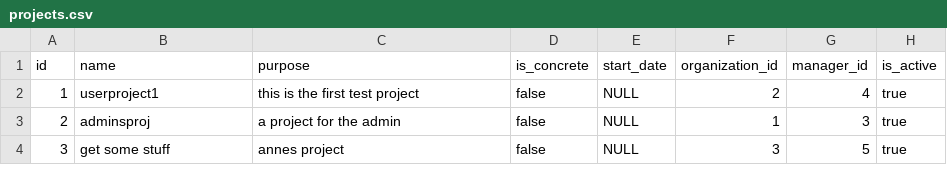
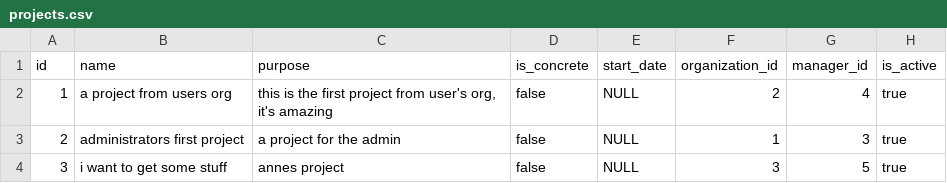
Before and after one commit to hakla/respondeco.org, a CSV file: src/main/resources/config/liquibase/projects.csv, drawn as a sheet.

```diff
--- a/src/main/resources/config/liquibase/projects.csv
+++ b/src/main/resources/config/liquibase/projects.csv
@@ -1,4 +1,4 @@
 id;name;purpose;is_concrete;start_date;organization_id;manager_id;is_active
-1;userproject1;this is the first test project;false;NULL;2;4;true
-2;adminsproj;a project for the admin;false;NULL;1;3;true
-3;get some stuff;annes project;false;NULL;3;5;true
+1;a project from users org;this is the first project from user's org, it's amazing;false;NULL;2;4;true
+2;administrators first project;a project for the admin;false;NULL;1;3;true
+3;i want to get some stuff;annes project;false;NULL;3;5;true
```
Also changed, not shown: src/main/resources/config/liquibase/resource.csv, src/main/resources/config/liquibase/resourcematch.csv, 3 other files.
